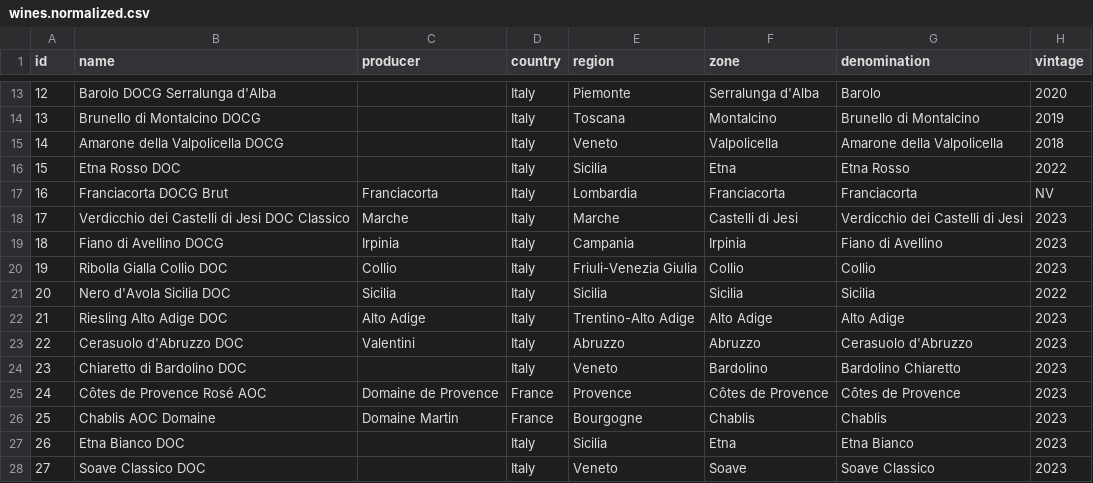
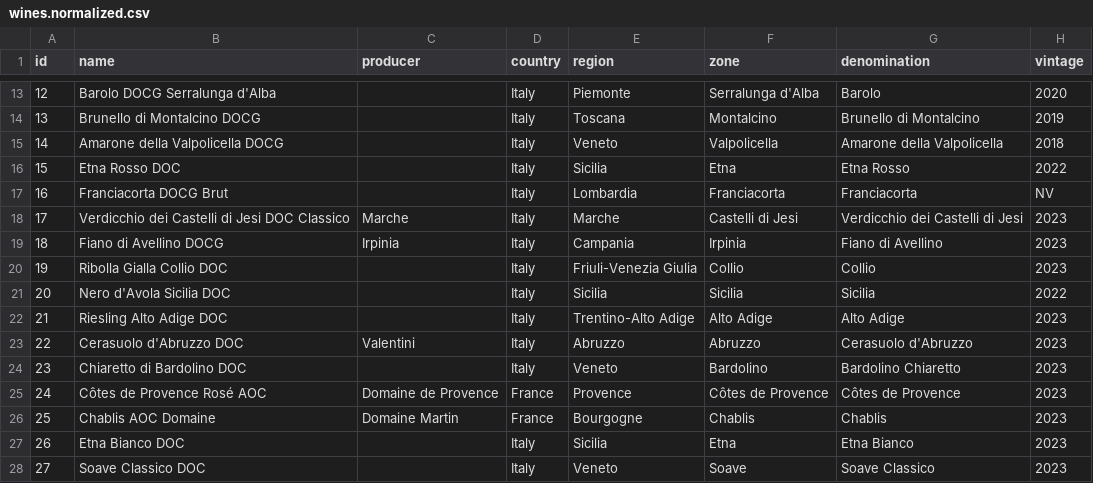
Before and after one commit to maxangeletti/sommelier-ai, a CSV file: data/wines.normalized.csv, drawn as a sheet; only a part is shown, gaps mark what is left out; the diff names each change by its address in the sheet, - before the commit and + after, or states it on an @@ line.

Commit message:
data(clean): refine premium dataset producers and remove generic producer labels

```diff
--- a/data/wines.normalized.csv
+++ b/data/wines.normalized.csv
-C17 (producer): Franciacorta
+C17 (producer): (empty)
-C20 (producer): Collio
+C20 (producer): (empty)
-C21 (producer): Sicilia
+C21 (producer): (empty)
-C22 (producer): Alto Adige
+C22 (producer): (empty)
```
